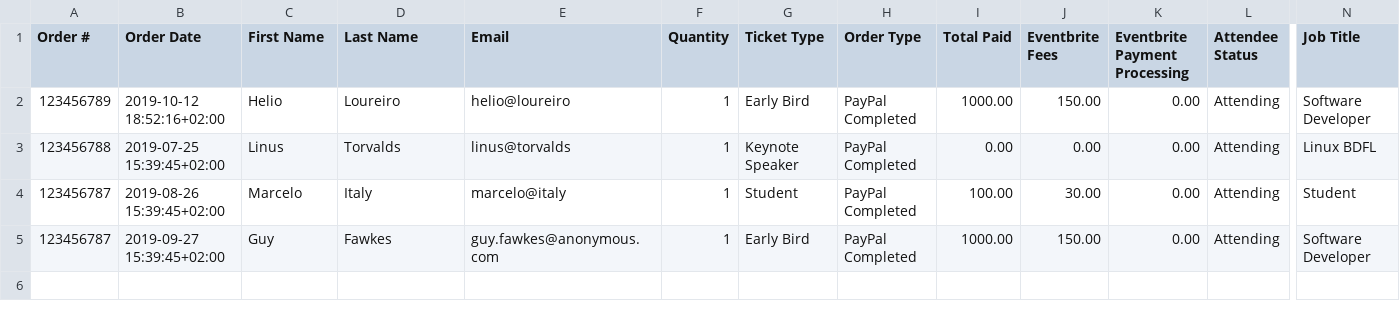
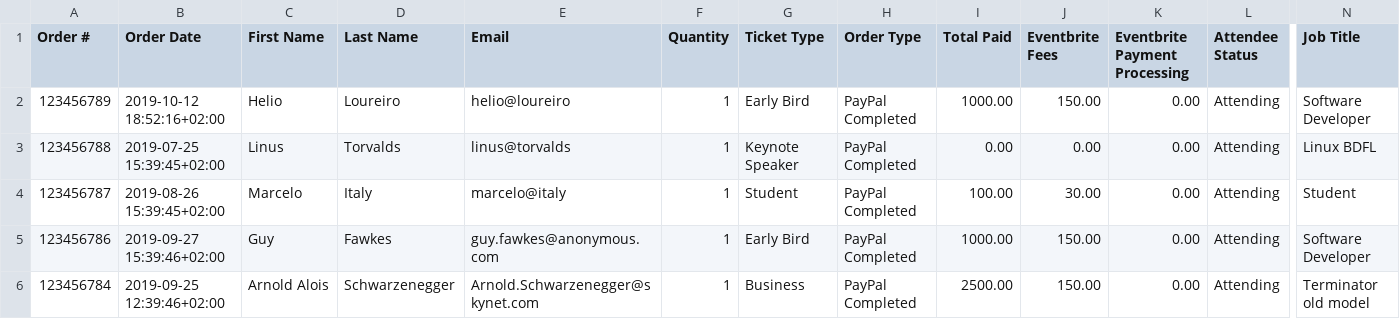
Before and after one commit to python-sverige/pycon-sweden-badges, a CSV file: test.csv, drawn as a sheet; only a part is shown, gaps mark what is left out; rows hold the shown columns only; the diff names each change by its address in the sheet, - before the commit and + after, or states it on an @@ line.

Commit message:
Update test.csv

```diff
--- a/test.csv
+++ b/test.csv
-A5 (Order #): 123456787
+A5 (Order #): 123456786
-B5 (Order Date): 2019-09-27 15:39:45+02:00
+B5 (Order Date): 2019-09-27 15:39:46+02:00
+row 6: 123456784 | 2019-09-25 12:39:46+02:00 | Arnold Alois | Schwarzenegger | Arnold.Schwarzenegger@skynet.com | 1 | Business | PayPal Completed | 2500.00 | 150.00 | 0.00 | Attending | Terminator old model
```
